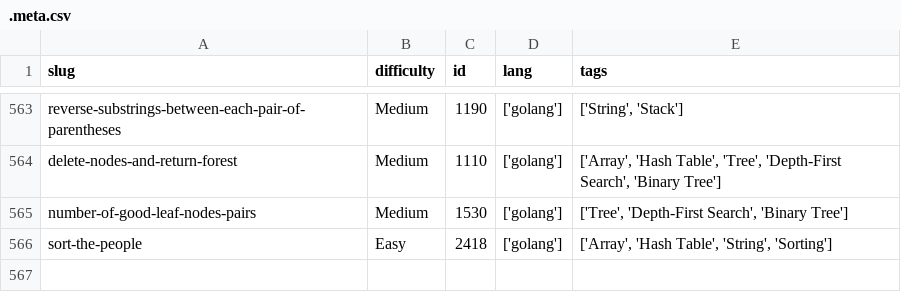
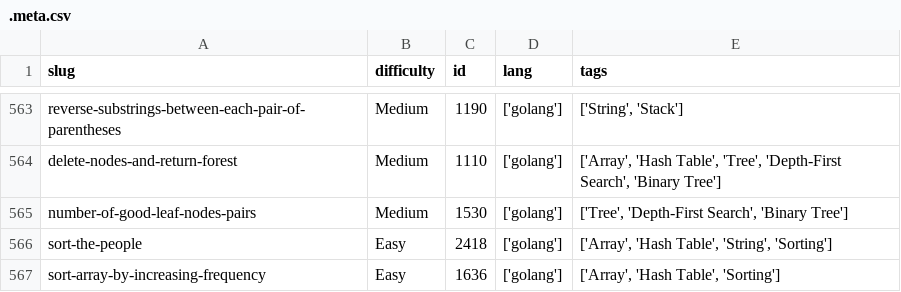
Before and after one commit to dimaglushkov/solutions, a CSV file: leetcode/.meta.csv, drawn as a sheet; only a part is shown, gaps mark what is left out.

```diff
--- a/leetcode/.meta.csv
+++ b/leetcode/.meta.csv
@@ -566 +566,2 @@ number-of-good-leaf-nodes-pairs,Medium,1530,['golang'],"['Tree', 'Depth-First Se
 sort-the-people,Easy,2418,['golang'],"['Array', 'Hash Table', 'String', 'Sorting']"
+sort-array-by-increasing-frequency,Easy,1636,['golang'],"['Array', 'Hash Table', 'Sorting']"
```
Also changed, not shown: 5 other files.
